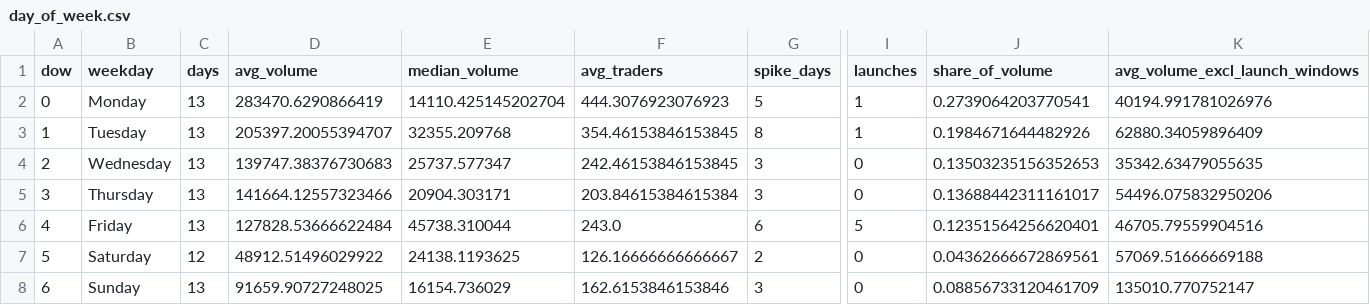
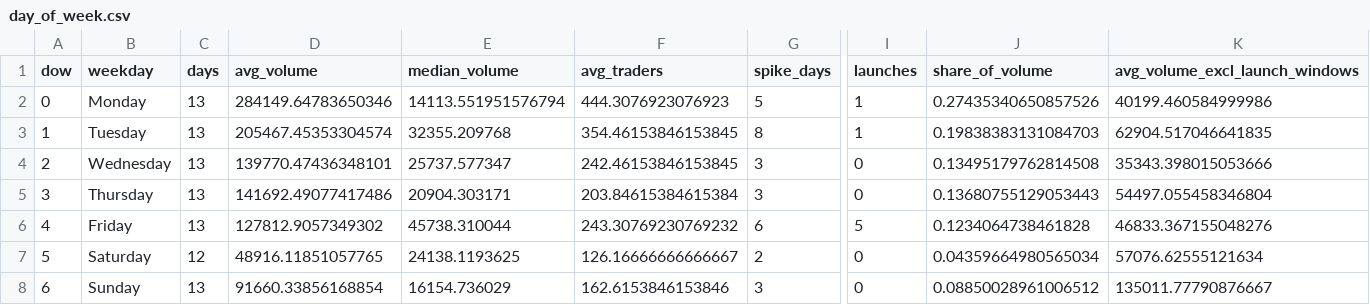
Before and after one commit to ozzyxbt/grail-analytics, a CSV file: out/day_of_week.csv, drawn as a sheet; only a part is shown, gaps mark what is left out; the diff names each change by its address in the sheet, - before the commit and + after, or states it on an @@ line.

```diff
--- a/out/day_of_week.csv
+++ b/out/day_of_week.csv
-D2 (avg_volume): 283470.6290866419
+D2 (avg_volume): 284149.64783650346
-E2 (median_volume): 14110.425145202704
+E2 (median_volume): 14113.551951576794
-J2 (share_of_volume): 0.2739064203770541
+J2 (share_of_volume): 0.27435340650857526
-K2 (avg_volume_excl_launch_windows): 40194.991781026976
+K2 (avg_volume_excl_launch_windows): 40199.460584999986
-D3 (avg_volume): 205397.20055394707
+D3 (avg_volume): 205467.45353304574
-J3 (share_of_volume): 0.1984671644482926
+J3 (share_of_volume): 0.19838383131084703
-K3 (avg_volume_excl_launch_windows): 62880.34059896409
+K3 (avg_volume_excl_launch_windows): 62904.517046641835
-D4 (avg_volume): 139747.38376730683
+D4 (avg_volume): 139770.47436348101
-J4 (share_of_volume): 0.13503235156352653
+J4 (share_of_volume): 0.13495179762814508
-K4 (avg_volume_excl_launch_windows): 35342.63479055635
+K4 (avg_volume_excl_launch_windows): 35343.398015053666
-D5 (avg_volume): 141664.12557323466
+D5 (avg_volume): 141692.49077417486
-J5 (share_of_volume): 0.13688442311161017
+J5 (share_of_volume): 0.13680755129053443
-K5 (avg_volume_excl_launch_windows): 54496.075832950206
+K5 (avg_volume_excl_launch_windows): 54497.055458346804
-D6 (avg_volume): 127828.53666622484
+D6 (avg_volume): 127812.9057349302
-F6 (avg_traders): 243.0
+F6 (avg_traders): 243.30769230769232
-J6 (share_of_volume): 0.12351564256620401
+J6 (share_of_volume): 0.1234064738461828
-K6 (avg_volume_excl_launch_windows): 46705.79559904516
+K6 (avg_volume_excl_launch_windows): 46833.367155048276
-D7 (avg_volume): 48912.51496029922
+D7 (avg_volume): 48916.11851057765
-J7 (share_of_volume): 0.04362666672869561
+J7 (share_of_volume): 0.04359664980565034
-K7 (avg_volume_excl_launch_windows): 57069.51666669188
+K7 (avg_volume_excl_launch_windows): 57076.62555121634
-D8 (avg_volume): 91659.90727248025
+D8 (avg_volume): 91660.33856168854
-J8 (share_of_volume): 0.08856733120461709
+J8 (share_of_volume): 0.08850028961006512
-K8 (avg_volume_excl_launch_windows): 135010.770752147
+K8 (avg_volume_excl_launch_windows): 135011.77790876667
```
Also changed, not shown: out/exclusive_mint_cohorts.csv, out/grailist.csv, 17 other files.
